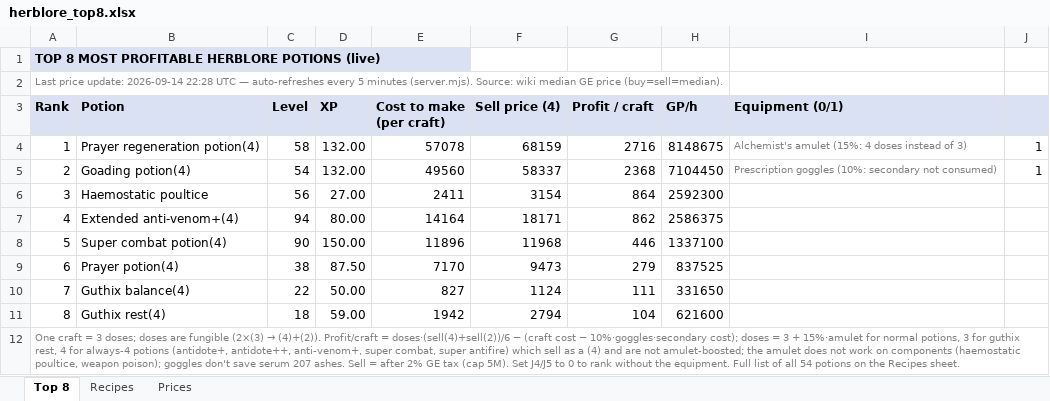
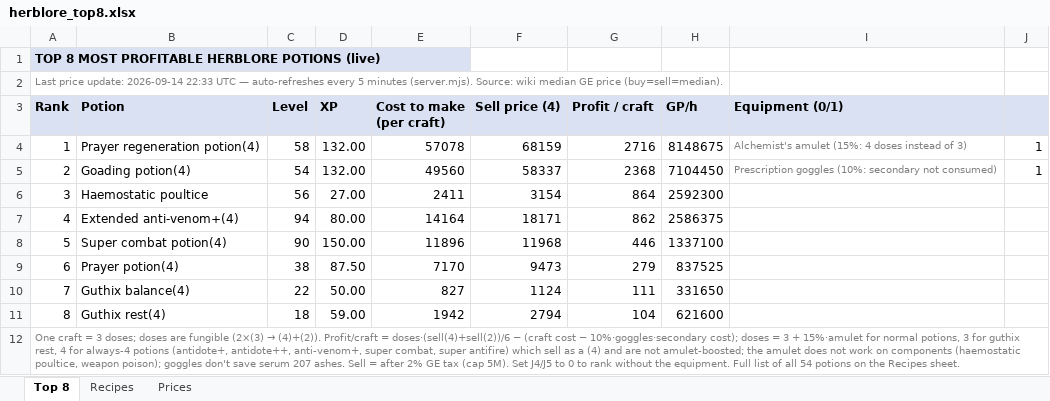
Before and after one commit to ihatenamez/herblore, an Excel workbook: docs/herblore_top8.xlsx, sheet Top 8, drawn as a sheet; values as stored, in another font and other column widths than the file's, no borders; the diff names each change by its address in the sheet, - before the commit and + after, or states it on an @@ line.

```diff
--- a/docs/herblore_top8.xlsx (sheet Top 8)
+++ b/docs/herblore_top8.xlsx (sheet Top 8)
-A2 (Rank): …update: 2026-09-14 22:28 UTC —…
+A2 (Rank): …update: 2026-09-14 22:33 UTC —…
```
Also changed, not shown: sheet Prices, herblore_top8.xlsx, 2 other files.
